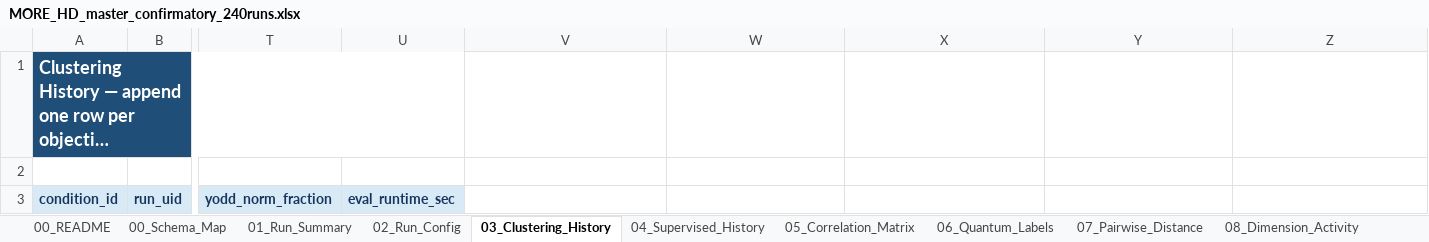
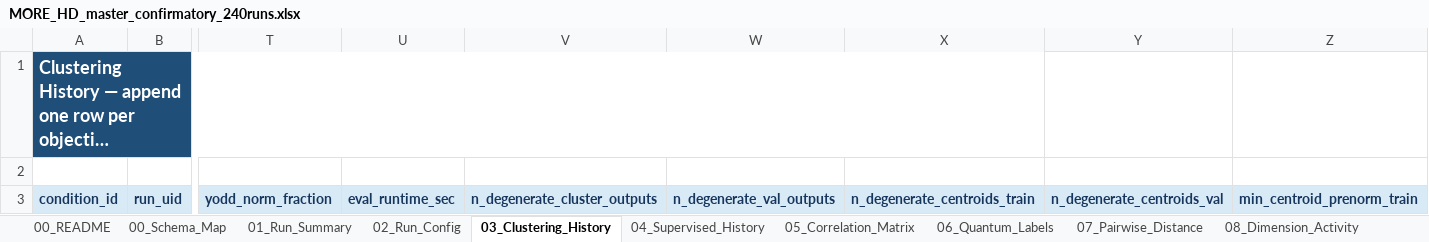
Before and after one commit to rexxar280903/MORE-HD-COMPLEX, an Excel workbook: MORE_HD_master_confirmatory_240runs.xlsx, sheet 03_Clustering_History, drawn as a sheet; only a part is shown, gaps mark what is left out; long unchanged cells end in …; values as stored, in another font and other column widths than the file's, no borders; the diff names each change by its address in the sheet, - before the commit and + after, or states it on an @@ line.

```diff
--- a/MORE_HD_master_confirmatory_240runs.xlsx (sheet 03_Clustering_History)
+++ b/MORE_HD_master_confirmatory_240runs.xlsx (sheet 03_Clustering_History)
-A1:U1 merged
+A1:X1 merged
-V3: (empty)
+V3: n_degenerate_cluster_outputs
-V3:Z3 fill: none
+V3:Z3 fill: #D9EAF7
-W3: (empty)
+W3: n_degenerate_val_outputs
-X3: (empty)
+X3: n_degenerate_centroids_train
-Y3: (empty)
+Y3: n_degenerate_centroids_val
-Z3: (empty)
+Z3: min_centroid_prenorm_train
```
Also changed, not shown: sheet 00_Schema_Map, sheet 02_Run_Config, sheet 06_Quantum_Labels, sheet 04_Supervised_History, sheet 01_Run_Summary, 4 other files.
